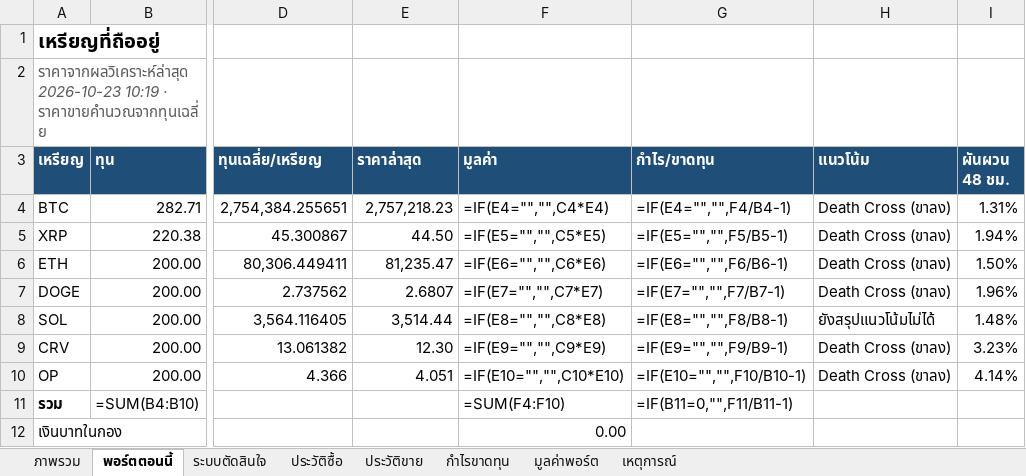
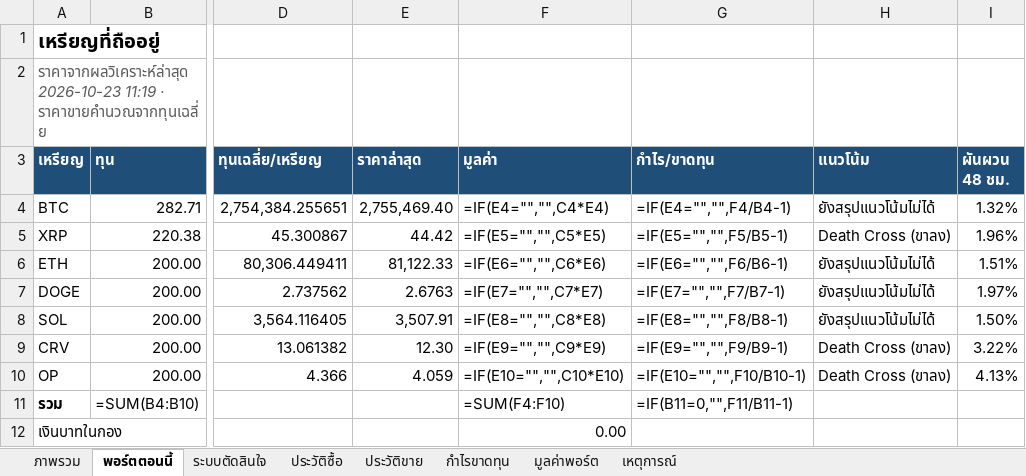
Before and after one commit to sutonakung-ops/BTC-ETH_THB_Alert, an Excel workbook: reports/steady_stack.xlsx, sheet พอร์ตตอนนี้, drawn as a sheet; only a part is shown, gaps mark what is left out; values as stored, in another font and other column widths than the file's, no borders; formulas without a stored value are shown as written; the diff names each change by its address in the sheet, - before the commit and + after, or states it on an @@ line.

```diff
--- a/reports/steady_stack.xlsx (sheet พอร์ตตอนนี้)
+++ b/reports/steady_stack.xlsx (sheet พอร์ตตอนนี้)
-A2 (เหรียญ): ราคาจากผลวิเคราะห์ล่าสุด 2026-10-23 10:19 · ราคาขายคำนวณจากทุนเฉลี่ย
+A2 (เหรียญ): ราคาจากผลวิเคราะห์ล่าสุด 2026-10-23 11:19 · ราคาขายคำนวณจากทุนเฉลี่ย
-E4 (ราคาล่าสุด): 2,757,218.23
+E4 (ราคาล่าสุด): 2,755,469.40
-H4 (แนวโน้ม): Death Cross (ขาลง)
+H4 (แนวโน้ม): ยังสรุปแนวโน้มไม่ได้
-I4 (ผันผวน 48 ชม.): 1.31%
+I4 (ผันผวน 48 ชม.): 1.32%
-E5 (ราคาล่าสุด): 44.50
+E5 (ราคาล่าสุด): 44.42
-I5 (ผันผวน 48 ชม.): 1.94%
+I5 (ผันผวน 48 ชม.): 1.96%
-E6 (ราคาล่าสุด): 81,235.47
+E6 (ราคาล่าสุด): 81,122.33
-H6:H7 (แนวโน้ม): Death Cross (ขาลง)
+H6:H7 (แนวโน้ม): ยังสรุปแนวโน้มไม่ได้
-I6 (ผันผวน 48 ชม.): 1.50%
+I6 (ผันผวน 48 ชม.): 1.51%
-E7 (ราคาล่าสุด): 2.6807
+E7 (ราคาล่าสุด): 2.6763
-I7 (ผันผวน 48 ชม.): 1.96%
+I7 (ผันผวน 48 ชม.): 1.97%
-E8 (ราคาล่าสุด): 3,514.44
+E8 (ราคาล่าสุด): 3,507.91
-I8 (ผันผวน 48 ชม.): 1.48%
+I8 (ผันผวน 48 ชม.): 1.50%
-I9 (ผันผวน 48 ชม.): 3.23%
+I9 (ผันผวน 48 ชม.): 3.22%
-E10 (ราคาล่าสุด): 4.051
+E10 (ราคาล่าสุด): 4.059
-I10 (ผันผวน 48 ชม.): 4.14%
+I10 (ผันผวน 48 ชม.): 4.13%
```
Also changed, not shown: sheet มูลค่าพอร์ต, sheet ภาพรวม, charts or pictures, 8 other files.
